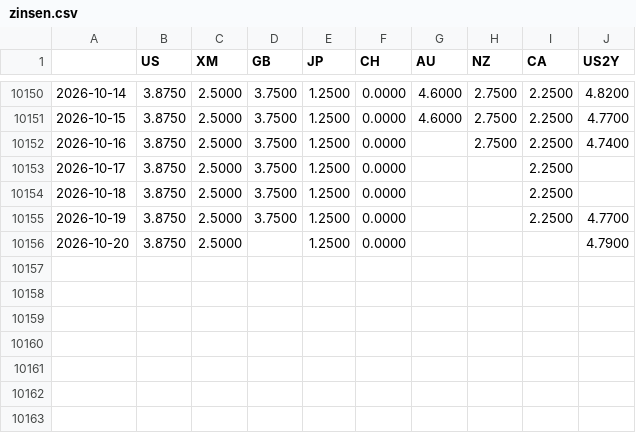
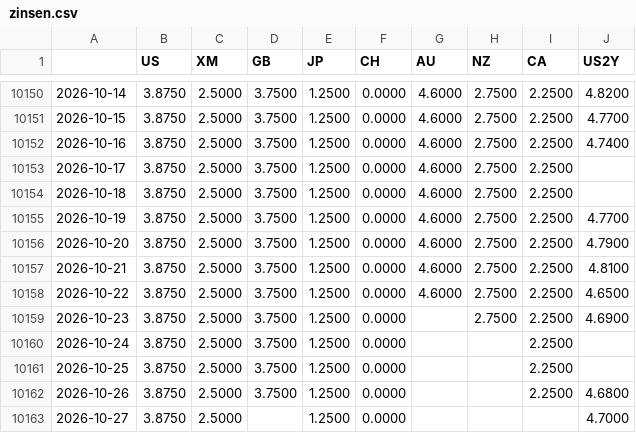
Before and after one commit to fynnluckas-source/trading-dashboard, a CSV file: daten/zinsen.csv, drawn as a sheet; only a part is shown, gaps mark what is left out.

```diff
--- a/daten/zinsen.csv
+++ b/daten/zinsen.csv
@@ -10151,6 +10151,13 @@
 2026-10-15,3.8750,2.5000,3.7500,1.2500,0.0000,4.6000,2.7500,2.2500,4.7700
-2026-10-16,3.8750,2.5000,3.7500,1.2500,0.0000,,2.7500,2.2500,4.7400
-2026-10-17,3.8750,2.5000,3.7500,1.2500,0.0000,,,2.2500,
-2026-10-18,3.8750,2.5000,3.7500,1.2500,0.0000,,,2.2500,
-2026-10-19,3.8750,2.5000,3.7500,1.2500,0.0000,,,2.2500,4.7700
-2026-10-20,3.8750,2.5000,,1.2500,0.0000,,,,4.7900
+2026-10-16,3.8750,2.5000,3.7500,1.2500,0.0000,4.6000,2.7500,2.2500,4.7400
+2026-10-17,3.8750,2.5000,3.7500,1.2500,0.0000,4.6000,2.7500,2.2500,
+2026-10-18,3.8750,2.5000,3.7500,1.2500,0.0000,4.6000,2.7500,2.2500,
+2026-10-19,3.8750,2.5000,3.7500,1.2500,0.0000,4.6000,2.7500,2.2500,4.7700
+2026-10-20,3.8750,2.5000,3.7500,1.2500,0.0000,4.6000,2.7500,2.2500,4.7900
+2026-10-21,3.8750,2.5000,3.7500,1.2500,0.0000,4.6000,2.7500,2.2500,4.8100
+2026-10-22,3.8750,2.5000,3.7500,1.2500,0.0000,4.6000,2.7500,2.2500,4.6500
+2026-10-23,3.8750,2.5000,3.7500,1.2500,0.0000,,2.7500,2.2500,4.6900
+2026-10-24,3.8750,2.5000,3.7500,1.2500,0.0000,,,2.2500,
+2026-10-25,3.8750,2.5000,3.7500,1.2500,0.0000,,,2.2500,
+2026-10-26,3.8750,2.5000,3.7500,1.2500,0.0000,,,2.2500,4.6800
+2026-10-27,3.8750,2.5000,,1.2500,0.0000,,,,4.7000
```
Also changed, not shown: daten/kurse_future_tag.csv, daten/kurse_tag.csv, 2 other files.
